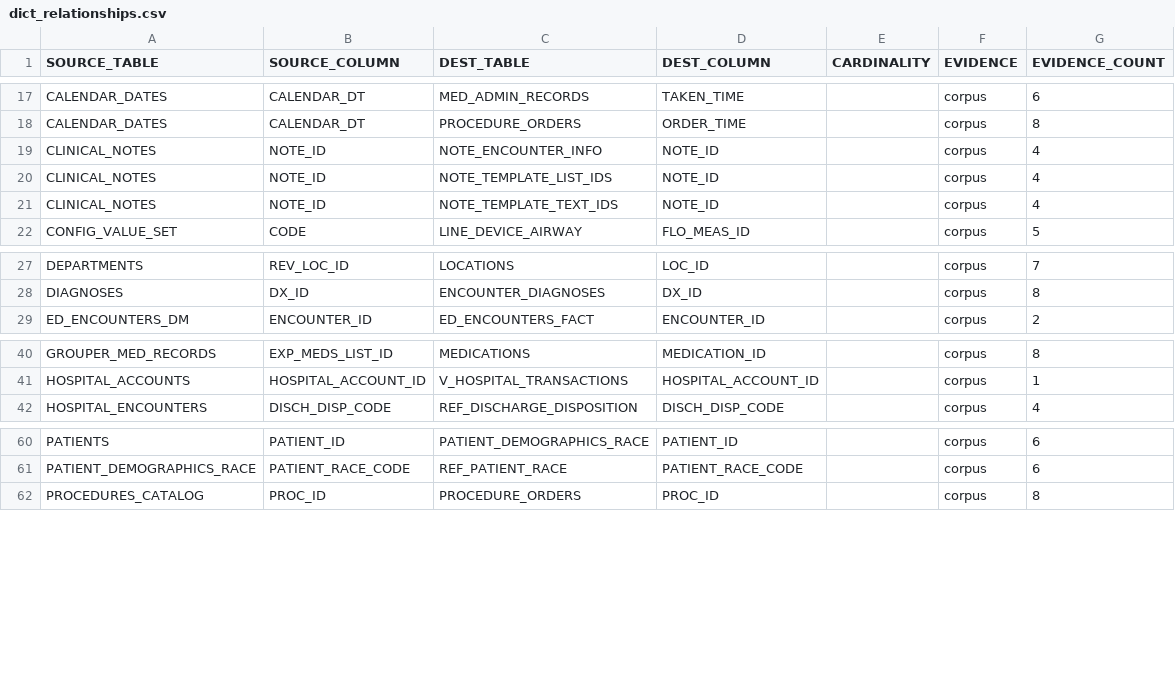
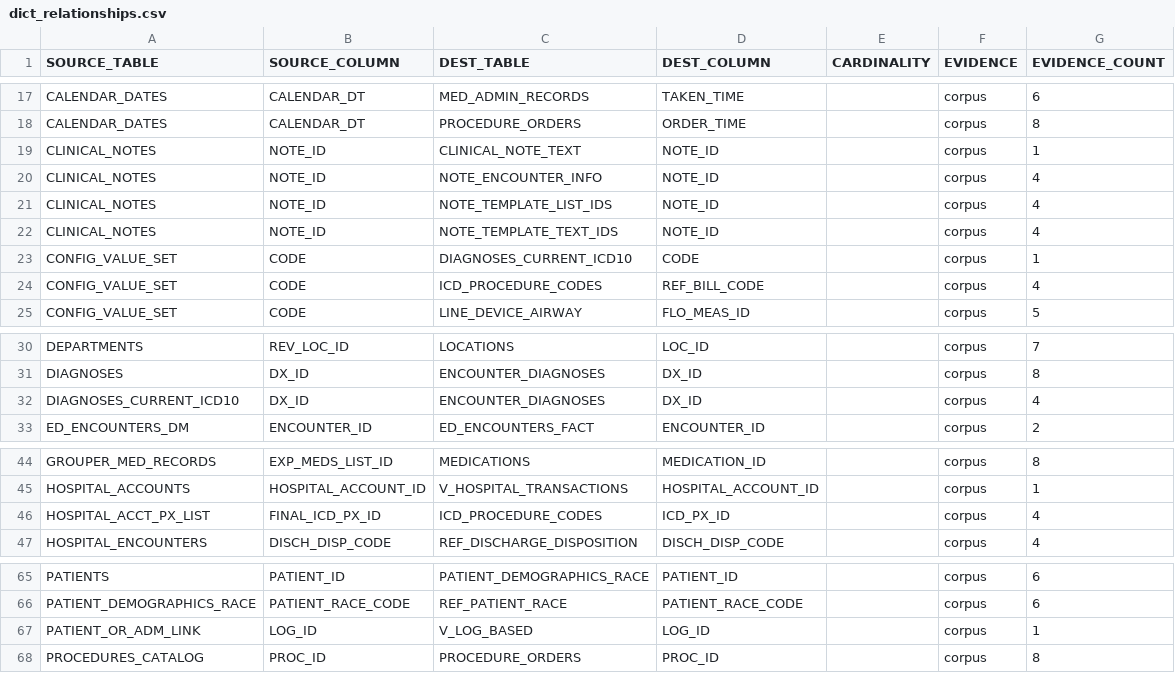
Before and after one commit to sunnyzhengai/sql-query-agent, a CSV file: data/synthetic/dict_relationships.csv, drawn as a sheet; only a part is shown, gaps mark what is left out; the diff names each change by its address in the sheet, - before the commit and + after, or states it on an @@ line.

```diff
--- a/data/synthetic/dict_relationships.csv
+++ b/data/synthetic/dict_relationships.csv
+row 19: CLINICAL_NOTES | NOTE_ID | CLINICAL_NOTE_TEXT | NOTE_ID |  | corpus | 1
+row 23: CONFIG_VALUE_SET | CODE | DIAGNOSES_CURRENT_ICD10 | CODE |  | corpus | 1
+row 24: CONFIG_VALUE_SET | CODE | ICD_PROCEDURE_CODES | REF_BILL_CODE |  | corpus | 4
+row 32: DIAGNOSES_CURRENT_ICD10 | DX_ID | ENCOUNTER_DIAGNOSES | DX_ID |  | corpus | 4
+row 46: HOSPITAL_ACCT_PX_LIST | FINAL_ICD_PX_ID | ICD_PROCEDURE_CODES | ICD_PX_ID |  | corpus | 4
+row 67: PATIENT_OR_ADM_LINK | LOG_ID | V_LOG_BASED | LOG_ID |  | corpus | 1
```
Also changed, not shown: data/synthetic/dict_columns.csv, data/synthetic/dict_tables.csv.
